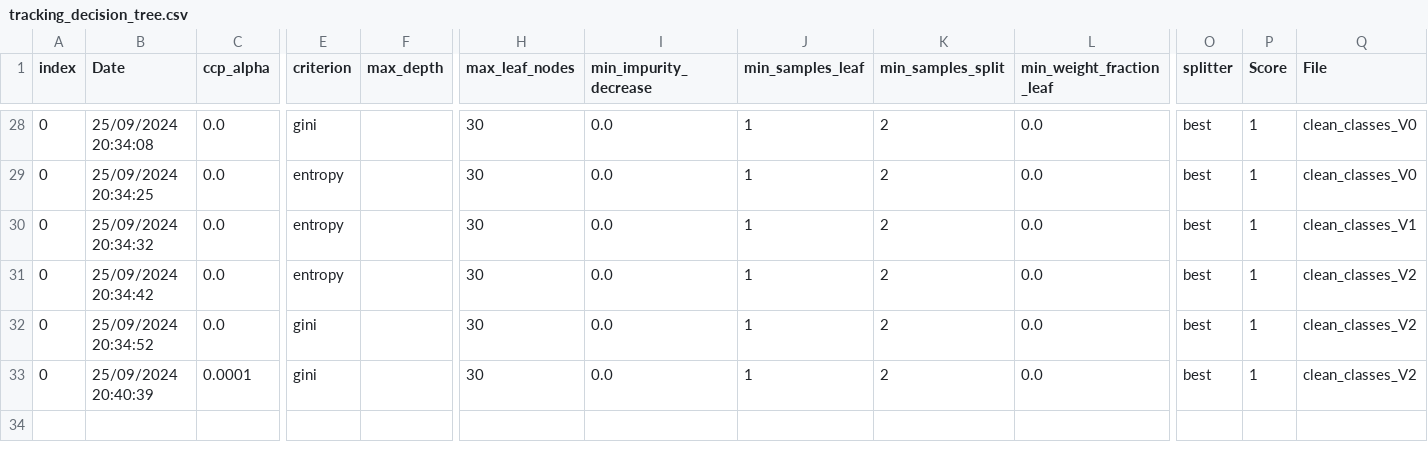
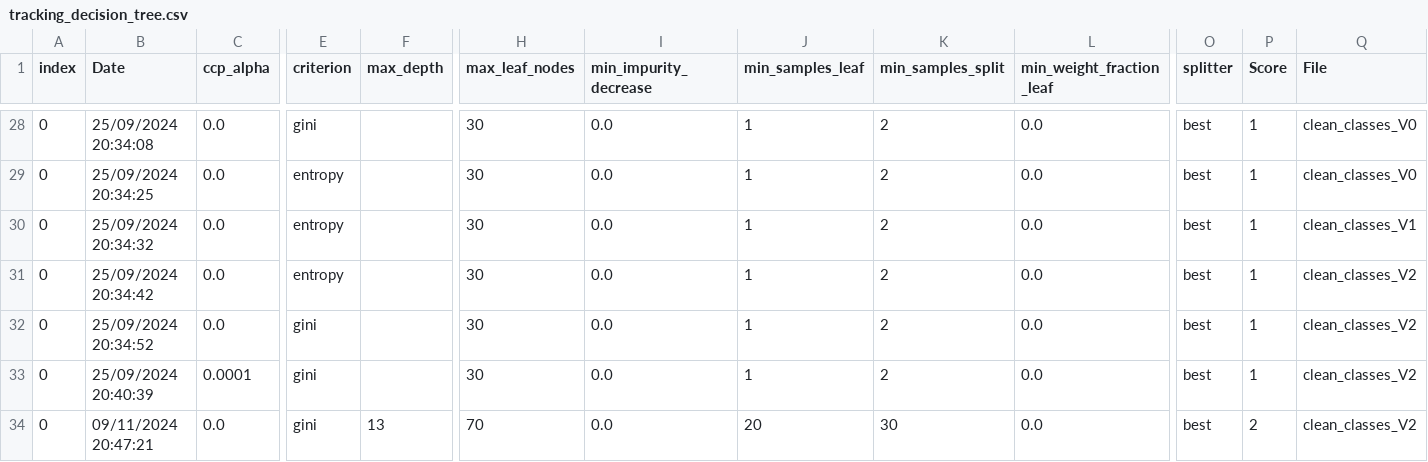
Before and after one commit to Jadorlo/Scoring, a CSV file: files/tracking_models_files/tracking_decision_tree.csv, drawn as a sheet; only a part is shown, gaps mark what is left out; rows hold the shown columns only; the diff names each change by its address in the sheet, - before the commit and + after, or states it on an @@ line.

Commit message:
models-> Meilleur modèle ATM

```diff
--- a/files/tracking_models_files/tracking_decision_tree.csv
+++ b/files/tracking_models_files/tracking_decision_tree.csv
+row 34: 0 | 09/11/2024 20:47:21 | 0.0 | gini | 13 | 70 | 0.0 | 20 | 30 | 0.0 | best | 2 | clean_classes_V2
```
Also changed, not shown: 10 other files.
